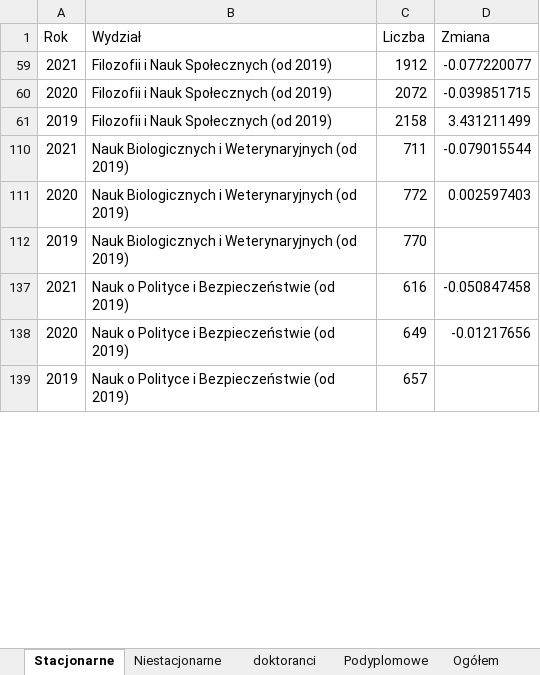
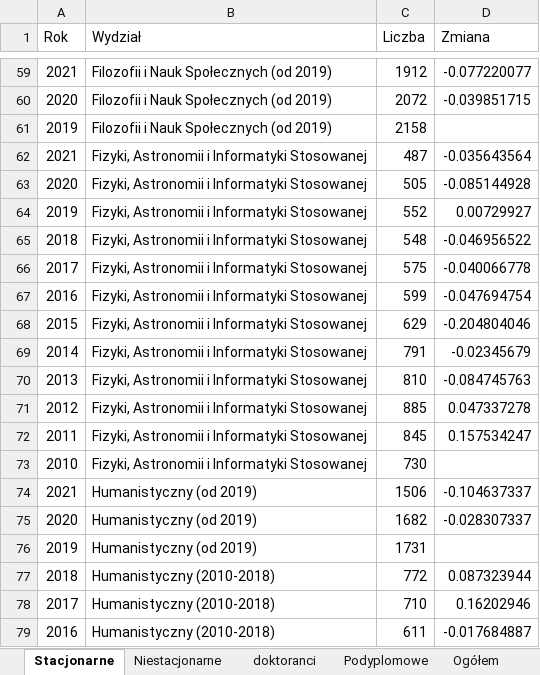
Before and after one commit to stat-umk/UMK-w-liczbach, an Excel workbook: Studenci.xlsx, sheet Stacjonarne, drawn as a sheet; only a part is shown, gaps mark what is left out; the shorter side is filled out with more unchanged rows; values as stored, in another font and other column widths than the file's, no borders; the diff covers the shown part only; the diff names each change by its address in the sheet, - before the commit and + after, or states it on an @@ line.

```diff
--- a/Studenci.xlsx (sheet Stacjonarne)
+++ b/Studenci.xlsx (sheet Stacjonarne)
-D61 (Zmiana): 3.431211499
+D61 (Zmiana): (empty)
@@ row 62 unhidden: 2021 | Fizyki, Astronomii i Informatyki Stosowanej | 487 | -0.035643564 @@
@@ row 63 unhidden: 2020 | Fizyki, Astronomii i Informatyki Stosowanej | 505 | -0.085144928 @@
@@ row 64 unhidden: 2019 | Fizyki, Astronomii i Informatyki Stosowanej | 552 | 0.00729927 @@
@@ row 65 unhidden: 2018 | Fizyki, Astronomii i Informatyki Stosowanej | 548 | -0.046956522 @@
@@ row 66 unhidden: 2017 | Fizyki, Astronomii i Informatyki Stosowanej | 575 | -0.040066778 @@
@@ row 67 unhidden: 2016 | Fizyki, Astronomii i Informatyki Stosowanej | 599 | -0.047694754 @@
@@ row 68 unhidden: 2015 | Fizyki, Astronomii i Informatyki Stosowanej | 629 | -0.204804046 @@
@@ row 69 unhidden: 2014 | Fizyki, Astronomii i Informatyki Stosowanej | 791 | -0.02345679 @@
@@ row 70 unhidden: 2013 | Fizyki, Astronomii i Informatyki Stosowanej | 810 | -0.084745763 @@
@@ row 71 unhidden: 2012 | Fizyki, Astronomii i Informatyki Stosowanej | 885 | 0.047337278 @@
@@ row 72 unhidden: 2011 | Fizyki, Astronomii i Informatyki Stosowanej | 845 | 0.157534247 @@
@@ row 73 unhidden: 2010 | Fizyki, Astronomii i Informatyki Stosowanej | 730 @@
@@ row 74 unhidden: 2021 | Humanistyczny (od 2019) | 1506 | -0.104637337 @@
@@ row 75 unhidden: 2020 | Humanistyczny (od 2019) | 1682 | -0.028307337 @@
+row 76: 2019 | Humanistyczny (od 2019) | 1731
@@ row 77 unhidden: 2018 | Humanistyczny (2010-2018) | 772 | 0.087323944 @@
@@ row 78 unhidden: 2017 | Humanistyczny (2010-2018) | 710 | 0.16202946 @@
@@ row 79 unhidden: 2016 | Humanistyczny (2010-2018) | 611 | -0.017684887 @@
```
Also changed, not shown: 184 hidden or unhidden rows elsewhere in this sheet, sheet Stud_og, sheet Niestacjonarne, sheet Pr_wydz, sheet doktoranci, hidden cells, 1 other file.
